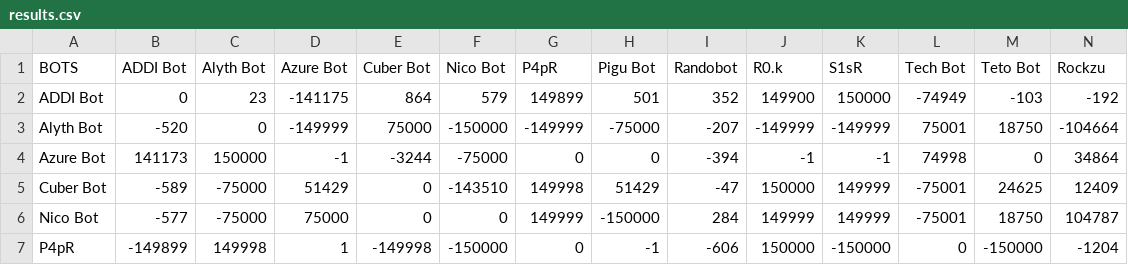
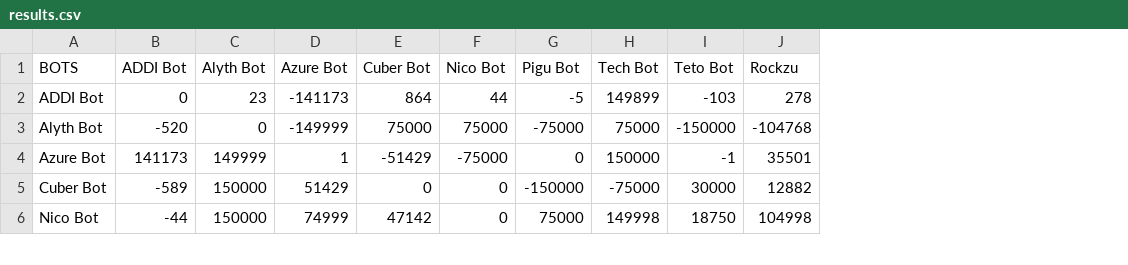
Before and after one commit to ElNico56/rps, a CSV file: results.csv, drawn as a sheet; only a part is shown; removed rows and columns are numbered as before the commit, all else as after; the diff covers the shown part only; the diff names each change by its address in the sheet, - before the commit and + after, or states it on an @@ line.

```diff
--- a/results.csv
+++ b/results.csv
-column G (P4pR), rows 2-6: 149899 | -149999 | 0 | 149998 | 149999
-column I (Randobot), rows 2-6: 352 | -207 | -394 | -47 | 284
-column J (R0.k), rows 2-6: 149900 | -149999 | -1 | 150000 | 149999
-column K (S1sR), rows 2-6: 150000 | -149999 | -1 | 149999 | 149999
-D2 (Azure Bot): -141175
+D2 (Azure Bot): -141173
-F2 (Nico Bot): 579
+F2 (Nico Bot): 44
-G2 (Pigu Bot): 501
+G2 (Pigu Bot): -5
-H2 (Tech Bot): -74949
+H2 (Tech Bot): 149899
-J2 (Rockzu): -192
+J2 (Rockzu): 278
-F3 (Nico Bot): -150000
+F3 (Nico Bot): 75000
-H3 (Tech Bot): 75001
+H3 (Tech Bot): 75000
-I3 (Teto Bot): 18750
+I3 (Teto Bot): -150000
-J3 (Rockzu): -104664
+J3 (Rockzu): -104768
-C4 (Alyth Bot): 150000
+C4 (Alyth Bot): 149999
-D4 (Azure Bot): -1
+D4 (Azure Bot): 1
-E4 (Cuber Bot): -3244
+E4 (Cuber Bot): -51429
-H4 (Tech Bot): 74998
+H4 (Tech Bot): 150000
-I4 (Teto Bot): 0
+I4 (Teto Bot): -1
-J4 (Rockzu): 34864
+J4 (Rockzu): 35501
-C5:C6 (Alyth Bot): -75000
+C5:C6 (Alyth Bot): 150000
-F5 (Nico Bot): -143510
+F5 (Nico Bot): 0
-G5 (Pigu Bot): 51429
+G5 (Pigu Bot): -150000
-H5 (Tech Bot): -75001
+H5 (Tech Bot): -75000
-I5 (Teto Bot): 24625
+I5 (Teto Bot): 30000
-J5 (Rockzu): 12409
+J5 (Rockzu): 12882
-B6 (ADDI Bot): -577
+B6 (ADDI Bot): -44
-D6 (Azure Bot): 75000
+D6 (Azure Bot): 74999
-E6 (Cuber Bot): 0
+E6 (Cuber Bot): 47142
-G6 (Pigu Bot): -150000
+G6 (Pigu Bot): 75000
-H6 (Tech Bot): -75001
+H6 (Tech Bot): 149998
-J6 (Rockzu): 104787
+J6 (Rockzu): 104998
-row 7: P4pR | -149899 | 149998 | 1 | -149998 | -150000 | 0 | -1 | -606 | 150000 | -150000 | 0 | -150000 | -1204
```
Also changed, not shown: 3 removed rows and 27 edited cells elsewhere in this file, 2 other files.
